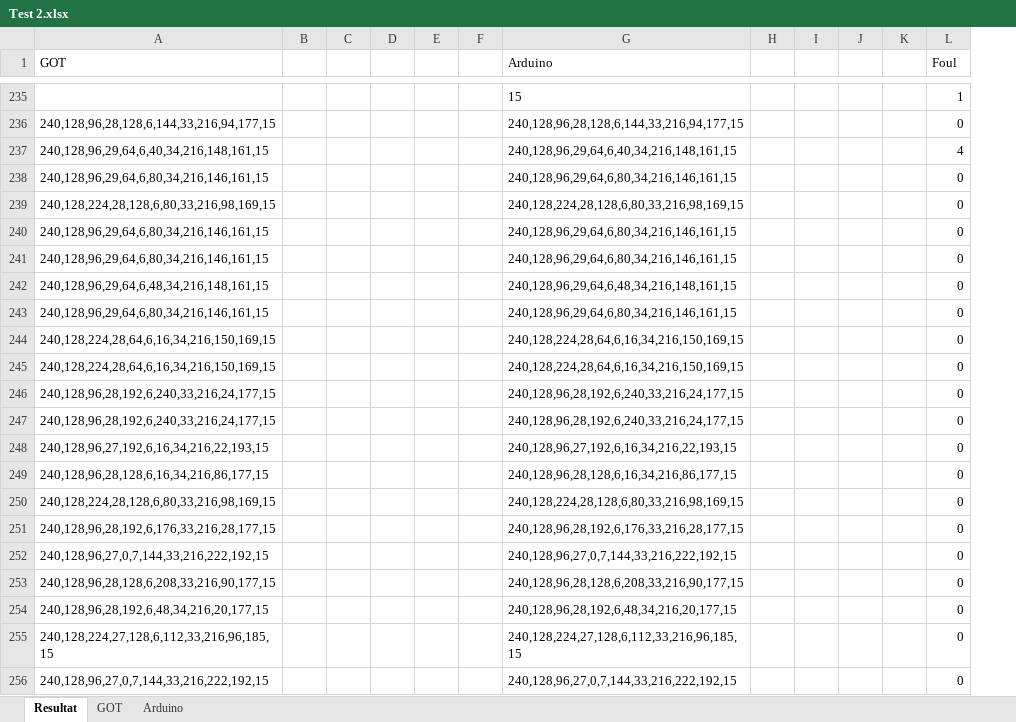
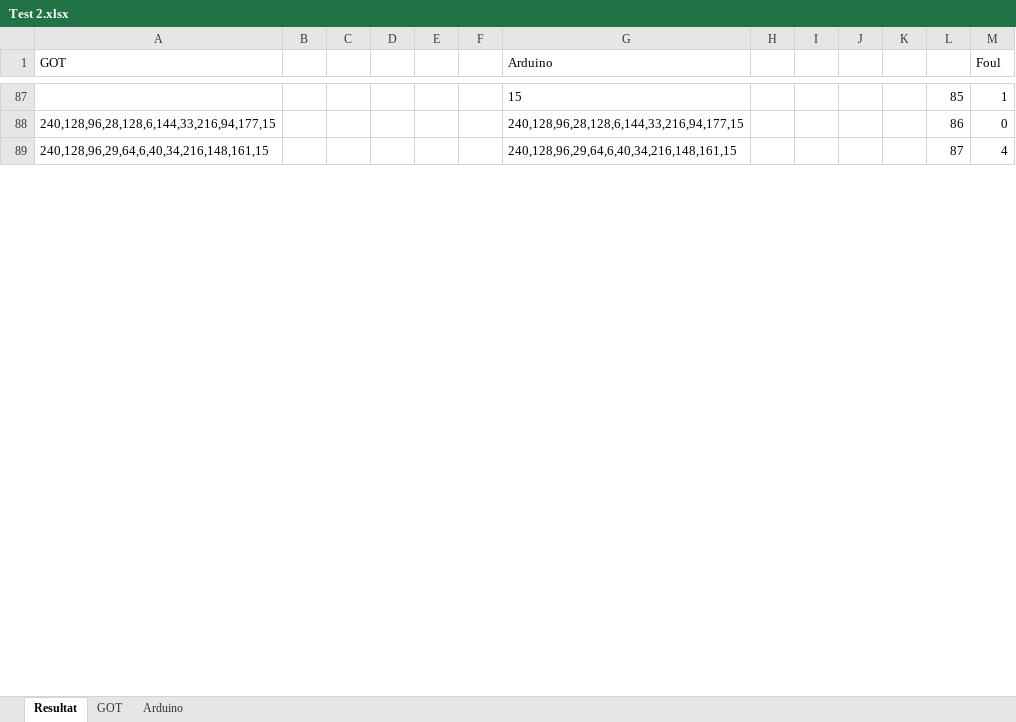
Before and after one commit to AodhAnd/eit-p5-lm-main, an Excel workbook: AcceptanceTests/Test 2.xlsx, sheet Resultat, drawn as a sheet; only a part is shown, gaps mark what is left out; values as stored, in another font and other column widths than the file's, no borders; charts and pictures not drawn; removed rows and columns are numbered as before the commit, all else as after; the diff covers the shown part only; the diff names each change by its address in the sheet, - before the commit and + after, or states it on an @@ line.

```diff
--- a/AcceptanceTests/Test 2.xlsx (sheet Resultat)
+++ b/AcceptanceTests/Test 2.xlsx (sheet Resultat)
+column L, rows 87-89: 85 | 86 | 87
-row 238: 240,128,96,29,64,6,80,34,216,146,161,15 |  |  |  |  |  | 240,128,96,29,64,6,80,34,216,146,161,15 |  |  |  |  | 0
-row 239: 240,128,224,28,128,6,80,33,216,98,169,15 |  |  |  |  |  | 240,128,224,28,128,6,80,33,216,98,169,15 |  |  |  |  | 0
-row 240: 240,128,96,29,64,6,80,34,216,146,161,15 |  |  |  |  |  | 240,128,96,29,64,6,80,34,216,146,161,15 |  |  |  |  | 0
-row 241: 240,128,96,29,64,6,80,34,216,146,161,15 |  |  |  |  |  | 240,128,96,29,64,6,80,34,216,146,161,15 |  |  |  |  | 0
-row 242: 240,128,96,29,64,6,48,34,216,148,161,15 |  |  |  |  |  | 240,128,96,29,64,6,48,34,216,148,161,15 |  |  |  |  | 0
-row 243: 240,128,96,29,64,6,80,34,216,146,161,15 |  |  |  |  |  | 240,128,96,29,64,6,80,34,216,146,161,15 |  |  |  |  | 0
-row 244: 240,128,224,28,64,6,16,34,216,150,169,15 |  |  |  |  |  | 240,128,224,28,64,6,16,34,216,150,169,15 |  |  |  |  | 0
-row 245: 240,128,224,28,64,6,16,34,216,150,169,15 |  |  |  |  |  | 240,128,224,28,64,6,16,34,216,150,169,15 |  |  |  |  | 0
-row 246: 240,128,96,28,192,6,240,33,216,24,177,15 |  |  |  |  |  | 240,128,96,28,192,6,240,33,216,24,177,15 |  |  |  |  | 0
-row 247: 240,128,96,28,192,6,240,33,216,24,177,15 |  |  |  |  |  | 240,128,96,28,192,6,240,33,216,24,177,15 |  |  |  |  | 0
-row 248: 240,128,96,27,192,6,16,34,216,22,193,15 |  |  |  |  |  | 240,128,96,27,192,6,16,34,216,22,193,15 |  |  |  |  | 0
-row 249: 240,128,96,28,128,6,16,34,216,86,177,15 |  |  |  |  |  | 240,128,96,28,128,6,16,34,216,86,177,15 |  |  |  |  | 0
-row 250: 240,128,224,28,128,6,80,33,216,98,169,15 |  |  |  |  |  | 240,128,224,28,128,6,80,33,216,98,169,15 |  |  |  |  | 0
-row 251: 240,128,96,28,192,6,176,33,216,28,177,15 |  |  |  |  |  | 240,128,96,28,192,6,176,33,216,28,177,15 |  |  |  |  | 0
-row 252: 240,128,96,27,0,7,144,33,216,222,192,15 |  |  |  |  |  | 240,128,96,27,0,7,144,33,216,222,192,15 |  |  |  |  | 0
-row 253: 240,128,96,28,128,6,208,33,216,90,177,15 |  |  |  |  |  | 240,128,96,28,128,6,208,33,216,90,177,15 |  |  |  |  | 0
-row 254: 240,128,96,28,192,6,48,34,216,20,177,15 |  |  |  |  |  | 240,128,96,28,192,6,48,34,216,20,177,15 |  |  |  |  | 0
-row 255: 240,128,224,27,128,6,112,33,216,96,185,15 |  |  |  |  |  | 240,128,224,27,128,6,112,33,216,96,185,15 |  |  |  |  | 0
-row 256: 240,128,96,27,0,7,144,33,216,222,192,15 |  |  |  |  |  | 240,128,96,27,0,7,144,33,216,222,192,15 |  |  |  |  | 0
```
Also changed, not shown: 6 added rows, 270 removed rows, 8 moved rows and 2 edited cells elsewhere in this sheet, charts or pictures, AcceptanceTests/Test 3.xlsx, 2 other files.
